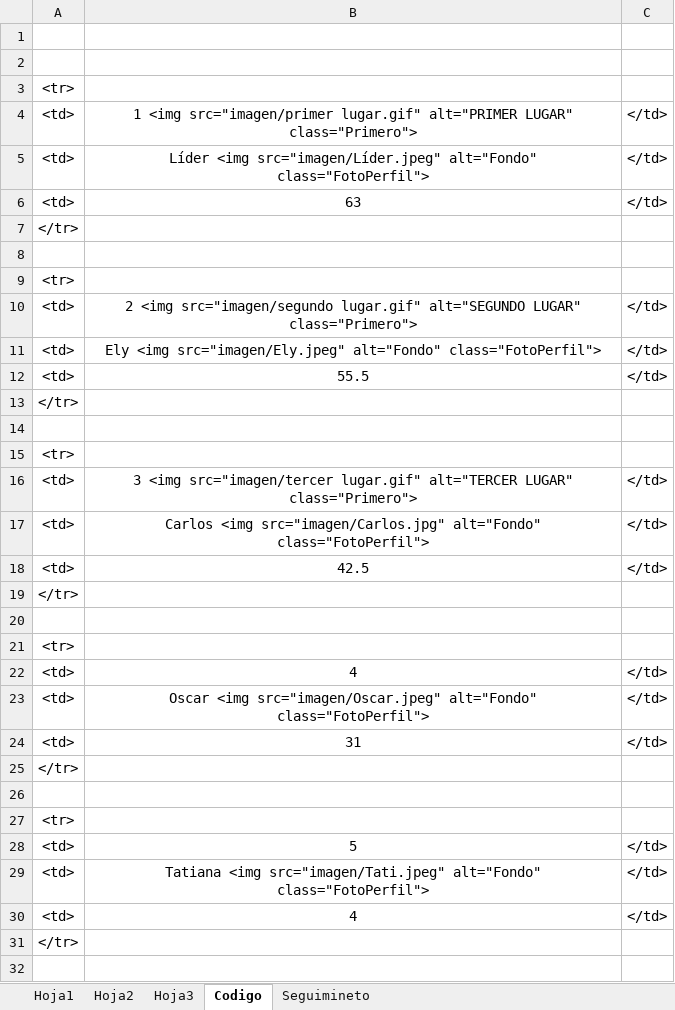
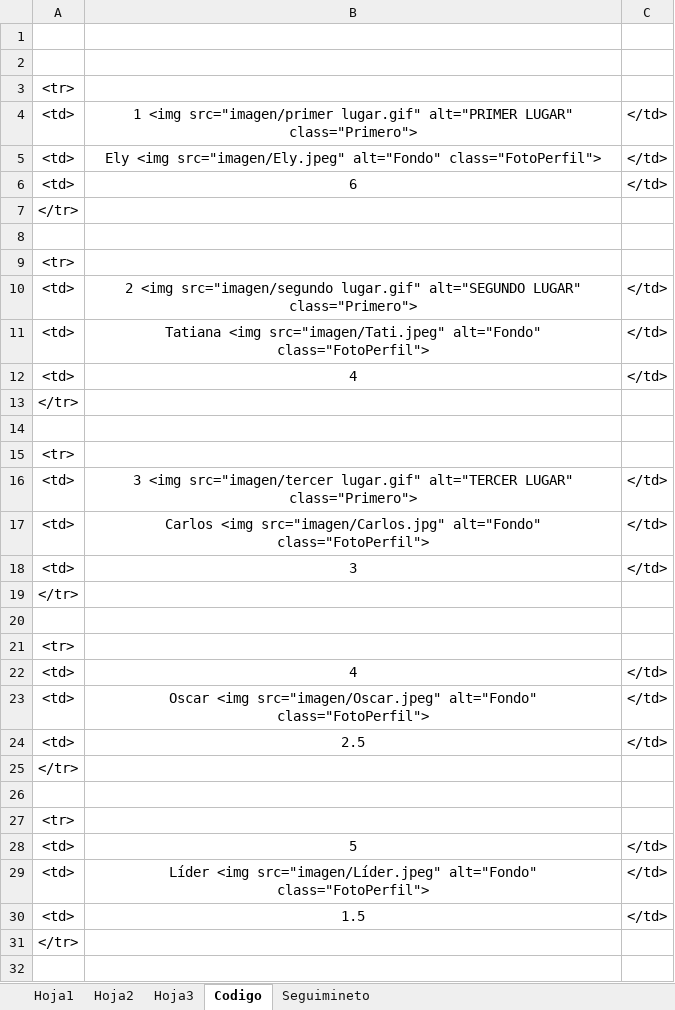
Before and after one commit to diacono81/WebLUdo, an Excel workbook: Datos.xlsm, sheet Codigo, drawn as a sheet; only a part is shown; values as stored, in another font and other column widths than the file's, no borders; removed rows and columns are numbered as before the commit, all else as after; the diff names each change by its address in the sheet, - before the commit and + after, or states it on an @@ line.

```diff
--- a/Datos.xlsm (sheet Codigo)
+++ b/Datos.xlsm (sheet Codigo)
-B5: 63
+B5: Ely <img src="imagen/Ely.jpeg" alt="Fondo" class="FotoPerfil">
+row 6: <td> | 6 | </td>
-row 11: <td> | Ely <img src="imagen/Ely.jpeg" alt="Fondo" class="FotoPerfil"> | </td>
-B11: 55.5
+B11: Tatiana <img src="imagen/Tati.jpeg" alt="Fondo" class="FotoPerfil">
@@ row 30 moved to row 12: <td> @@
-B18: 42.5
+B18: 3
-B24: 31
+B24: 2.5
@@ row 5 moved to row 29: <td> @@
-B30: Tatiana <img src="imagen/Tati.jpeg" alt="Fondo" class="FotoPerfil">
+B30: 1.5
```
Also changed, not shown: sheet Seguimineto, sheet Hoja1, 3 other files.
